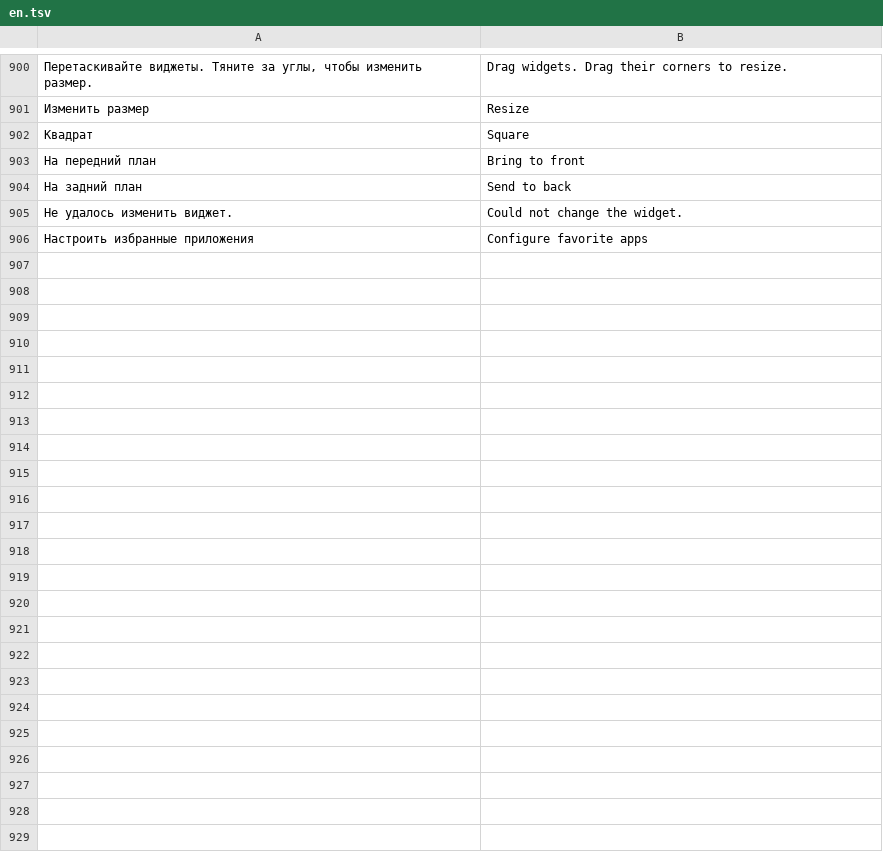
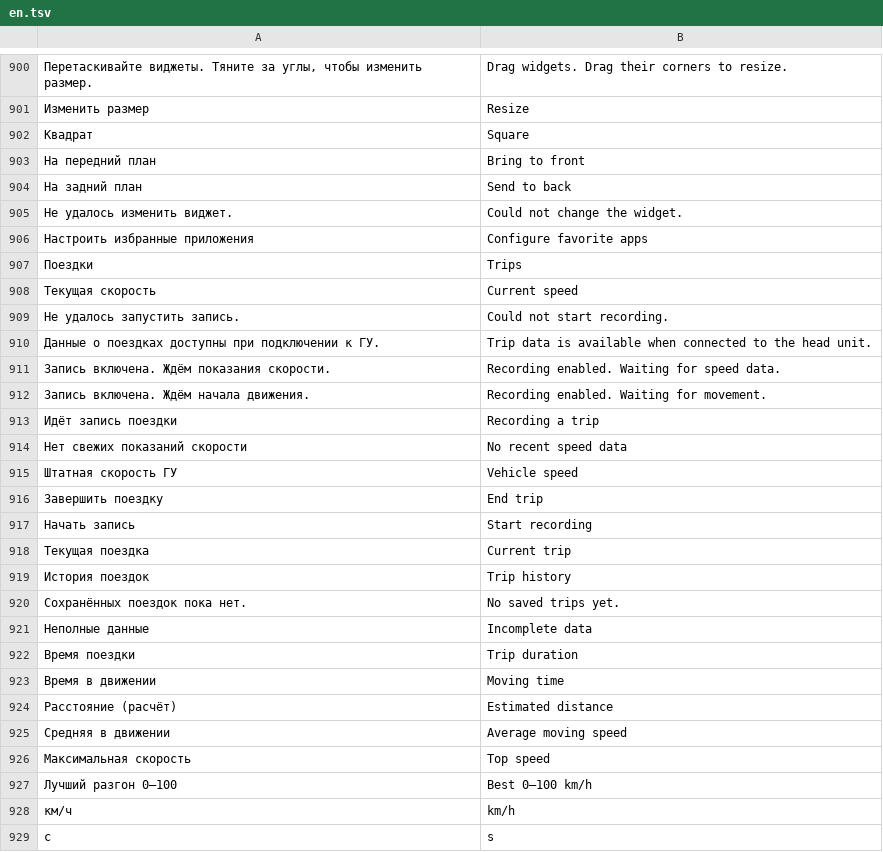
Before and after one commit to mrRadik/jeland-os, a TSV file: app/src/main/assets/i18n/en.tsv, drawn as a sheet; only a part is shown, gaps mark what is left out; the diff names each change by its address in the sheet, - before the commit and + after, or states it on an @@ line.

Commit message:
Jeland OS 1.2.0: record vehicle trips

```diff
--- a/app/src/main/assets/i18n/en.tsv
+++ b/app/src/main/assets/i18n/en.tsv
+row 907: Поездки | Trips
+row 908: Текущая скорость | Current speed
+row 909: Не удалось запустить запись. | Could not start recording.
+row 910: Данные о поездках доступны при подключении к ГУ. | Trip data is available when connected to the head unit.
+row 911: Запись включена. Ждём показания скорости. | Recording enabled. Waiting for speed data.
+row 912: Запись включена. Ждём начала движения. | Recording enabled. Waiting for movement.
+row 913: Идёт запись поездки | Recording a trip
+row 914: Нет свежих показаний скорости | No recent speed data
+row 915: Штатная скорость ГУ | Vehicle speed
+row 916: Завершить поездку | End trip
+row 917: Начать запись | Start recording
+row 918: Текущая поездка | Current trip
+row 919: История поездок | Trip history
+row 920: Сохранённых поездок пока нет. | No saved trips yet.
+row 921: Неполные данные | Incomplete data
+row 922: Время поездки | Trip duration
+row 923: Время в движении | Moving time
+row 924: Расстояние (расчёт) | Estimated distance
+row 925: Средняя в движении | Average moving speed
+row 926: Максимальная скорость | Top speed
+row 927: Лучший разгон 0–100 | Best 0–100 km/h
+row 928: км/ч | km/h
+row 929: с | s
```
Also changed, not shown: 14 other files.
